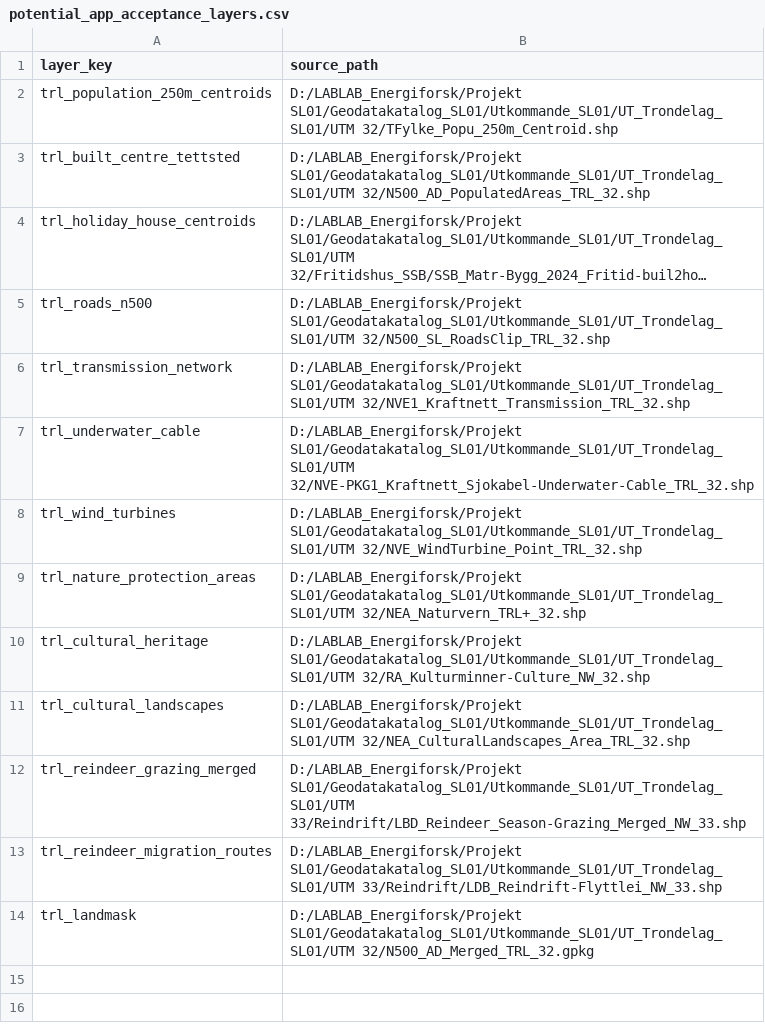
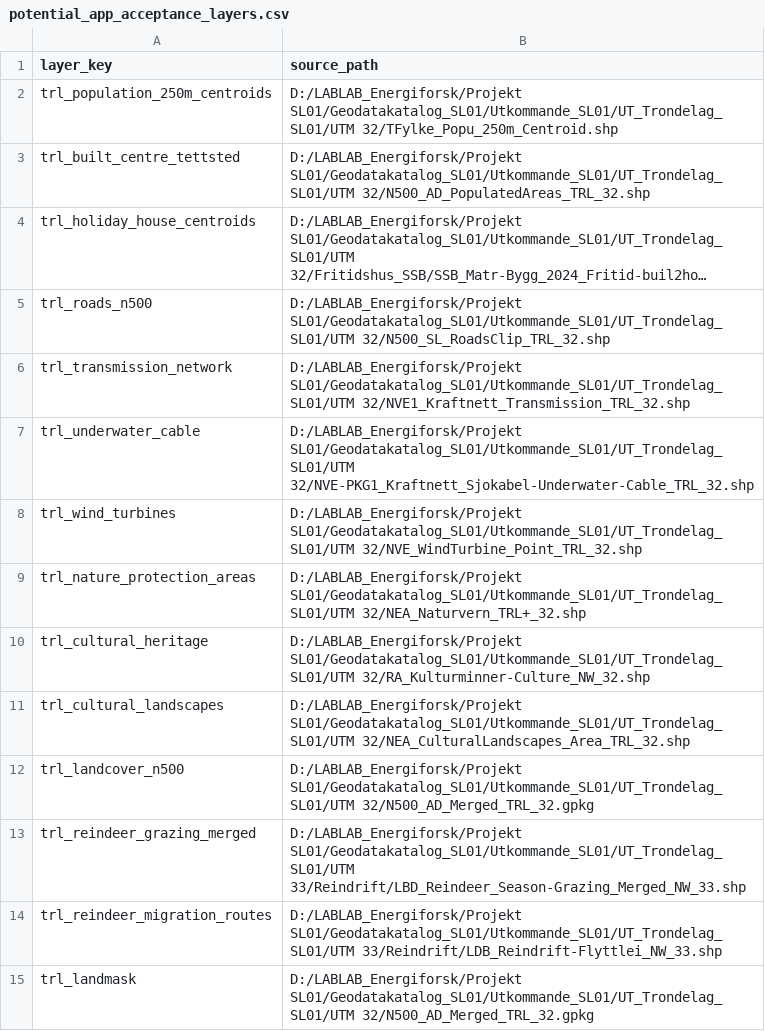
Before and after one commit to gislab-se/landskapsanalys, a CSV file: Trondelag/projects/trondelag/config/potential_app_acceptance_layers.csv, drawn as a sheet; long unchanged cells end in …; the diff names each change by its address in the sheet, - before the commit and + after, or states it on an @@ line.

```diff
--- a/Trondelag/projects/trondelag/config/potential_app_acceptance_layers.csv
+++ b/Trondelag/projects/trondelag/config/potential_app_acceptance_layers.csv
+row 12: trl_landcover_n500 | D:/LABLAB_Energiforsk/Projekt SL01/Geodatakatalog_SL01/Utkommande_SL01/UT_Trondelag_SL01/UTM 32/N500_AD_Merged_TRL_32.gpkg
```
Also changed, not shown: docs/geocontext/acceptance_framework/data/trondelag_prototype_assets/asset_manifest.csv, 7 other files.
